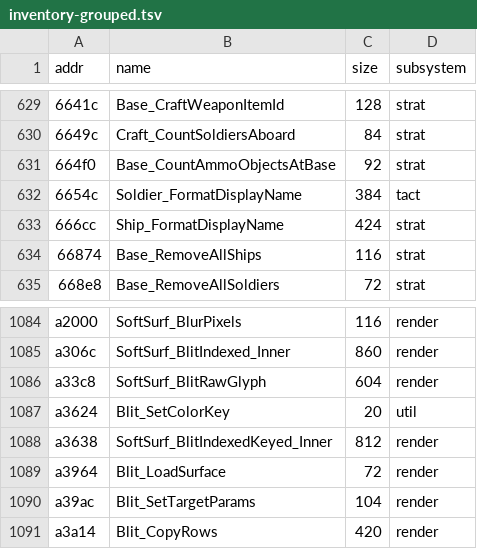
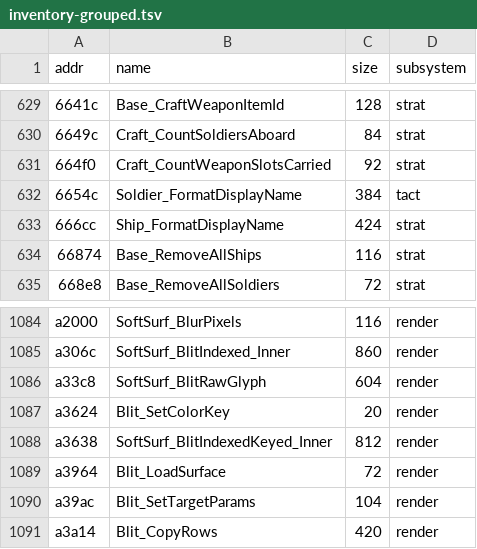
Before and after one commit to xrip/PocketUFO, a TSV file: docs/idb/inventory-grouped.tsv, drawn as a sheet; only a part is shown, gaps mark what is left out.

```diff
--- a/docs/idb/inventory-grouped.tsv
+++ b/docs/idb/inventory-grouped.tsv
@@ -630,3 +630,3 @@ addr	name	size	subsystem
 6649c	Craft_CountSoldiersAboard	84	strat
-664f0	Base_CountAmmoObjectsAtBase	92	strat
+664f0	Craft_CountWeaponSlotsCarried	92	strat
 6654c	Soldier_FormatDisplayName	384	tact
@@ -1086,3 +1086,3 @@ a306c	SoftSurf_BlitIndexed_Inner	860	render
 a33c8	SoftSurf_BlitRawGlyph	604	render
-a3624	Blit_SetColorKey	20	util
+a3624	Blit_SetColorKey	20	render
 a3638	SoftSurf_BlitIndexedKeyed_Inner	812	render
```
Also changed, not shown: docs/idb/functions.tsv, 11 other files.
